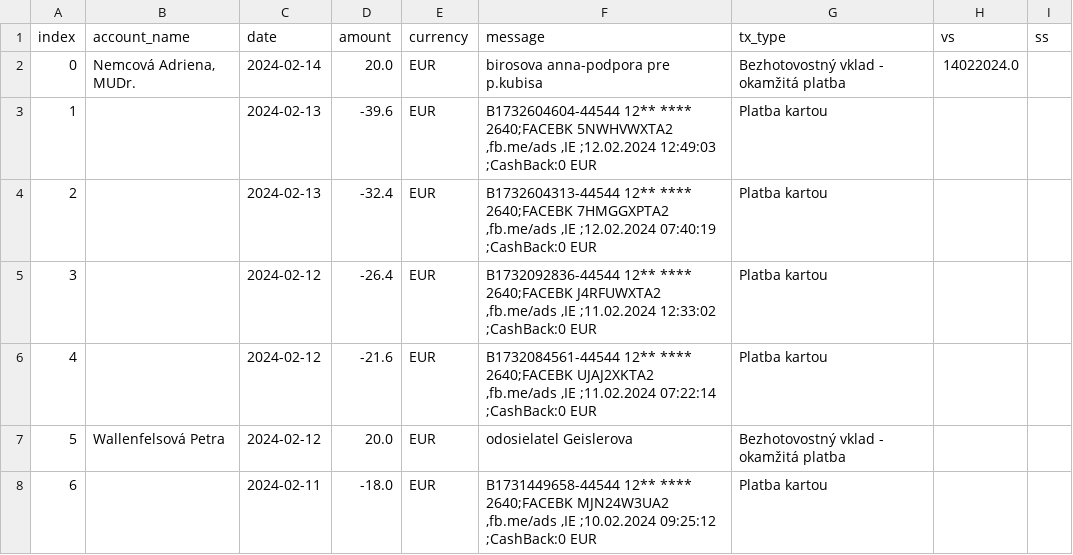
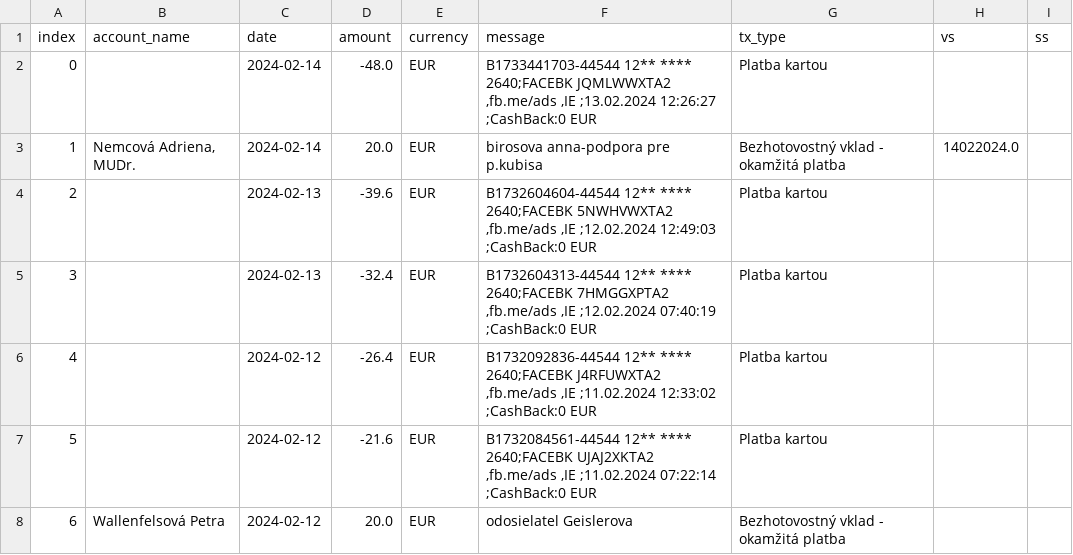
Before and after one commit to matusv/presidential-elections-slovakia-2024, a CSV file: accounts/Ján Kubiš 5206988483.csv, drawn as a sheet; only a part is shown; the shorter side is filled out with more unchanged rows; addresses are those after the commit; the diff names each change by its address in the sheet, - before the commit and + after, or states it on an @@ line.

```diff
--- a/accounts/Ján Kubiš 5206988483.csv
+++ b/accounts/Ján Kubiš 5206988483.csv
+row 2: 0 |  | 2024-02-14 | -48.0 | EUR | B1733441703-44544 12** **** 2640;FACEBK JQMLWWXTA2 ,fb.me/ads ,IE ;13.02.2024 12:26:27 ;CashBack:0 EUR | Platba kartou
@@ column A (index) renumbered from row 3 down @@
```
Also changed, not shown: accounts/Ivan Korčok 5206616575.csv, accounts/Marian Kotleba 5212935695.csv, 6 other files.
